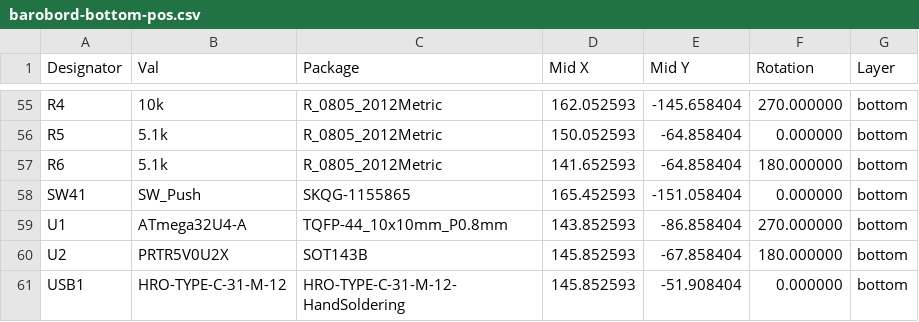
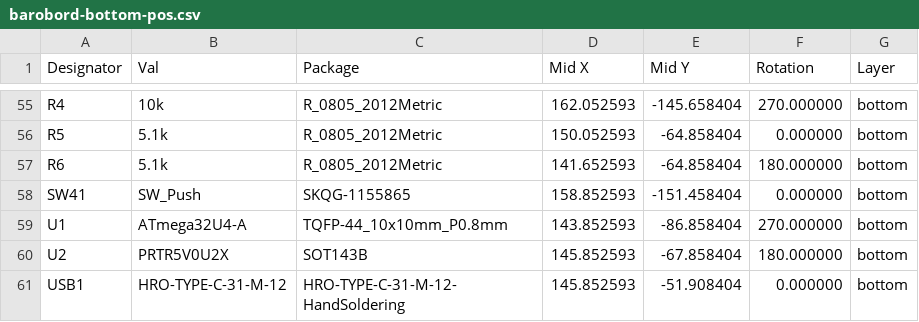
Before and after one commit to sadekbaroudi/barobord, a CSV file: choc/gerbers/barobord-bottom-pos.csv, drawn as a sheet; only a part is shown, gaps mark what is left out.

Commit message:
get choc ready for fabrication

```diff
--- a/choc/gerbers/barobord-bottom-pos.csv
+++ b/choc/gerbers/barobord-bottom-pos.csv
@@ -57,3 +57,3 @@ Designator,Val,Package,"Mid X","Mid Y",Rotation,Layer
 "R6","5.1k","R_0805_2012Metric",141.652593,-64.858404,180.000000,bottom
-"SW41","SW_Push","SKQG-1155865",165.452593,-151.058404,0.000000,bottom
+"SW41","SW_Push","SKQG-1155865",158.852593,-151.458404,0.000000,bottom
 "U1","ATmega32U4-A","TQFP-44_10x10mm_P0.8mm",143.852593,-86.858404,270.000000,bottom
```
Also changed, not shown: 21 other files.
